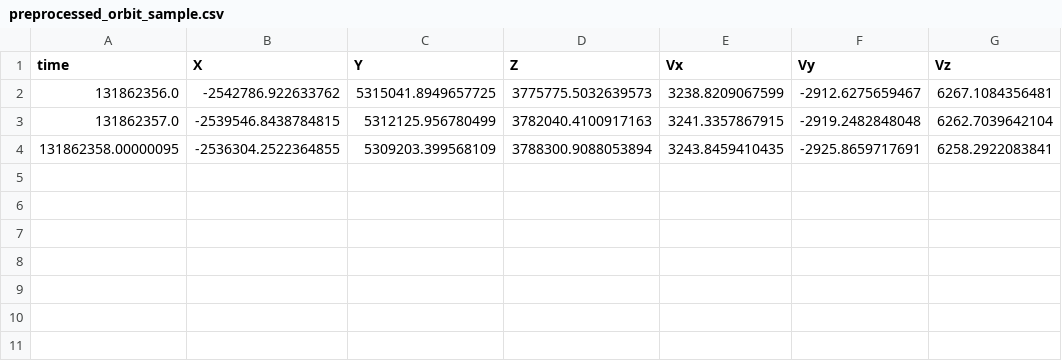
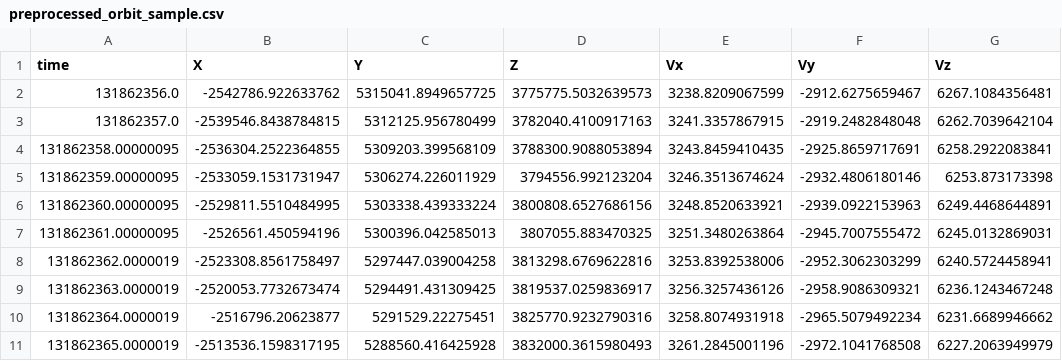
Before and after one commit to DanielFor1/photogrammetry_rpc_project, a CSV file: modules/module_01_data_preprocess_coord/test_data/output_sample/preprocessed_orbit_sample.csv, drawn as a sheet; the diff names each change by its address in the sheet, - before the commit and + after, or states it on an @@ line.

```diff
--- a/modules/module_01_data_preprocess_coord/test_data/output_sample/preprocessed_orbit_sample.csv
+++ b/modules/module_01_data_preprocess_coord/test_data/output_sample/preprocessed_orbit_sample.csv
+row 5: 131862359.00000095 | -2533059.1531731947 | 5306274.226011929 | 3794556.992123204 | 3246.3513674624 | -2932.4806180146 | 6253.873173398
+row 6: 131862360.00000095 | -2529811.5510484995 | 5303338.439333224 | 3800808.6527686156 | 3248.8520633921 | -2939.0922153963 | 6249.4468644891
+row 7: 131862361.00000095 | -2526561.450594196 | 5300396.042585013 | 3807055.883470325 | 3251.3480263864 | -2945.7007555472 | 6245.0132869031
+row 8: 131862362.0000019 | -2523308.8561758497 | 5297447.039004258 | 3813298.6769622816 | 3253.8392538006 | -2952.3062303299 | 6240.5724458941
+row 9: 131862363.0000019 | -2520053.7732673474 | 5294491.431309425 | 3819537.0259836917 | 3256.3257436126 | -2958.9086309321 | 6236.1243467248
+row 10: 131862364.0000019 | -2516796.20623877 | 5291529.22275451 | 3825770.9232790316 | 3258.8074931918 | -2965.5079492234 | 6231.6689946662
+row 11: 131862365.0000019 | -2513536.1598317195 | 5288560.416425928 | 3832000.3615980493 | 3261.2845001196 | -2972.1041768508 | 6227.2063949979
```
Also changed, not shown: 5 other files.
